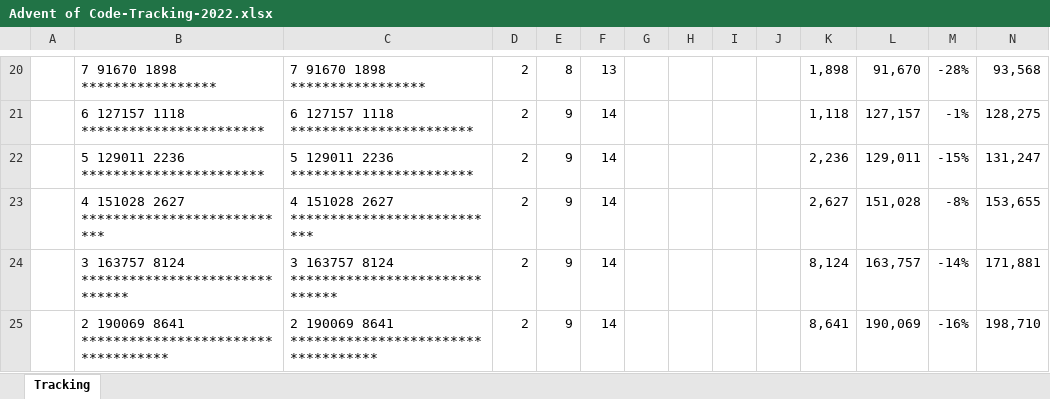
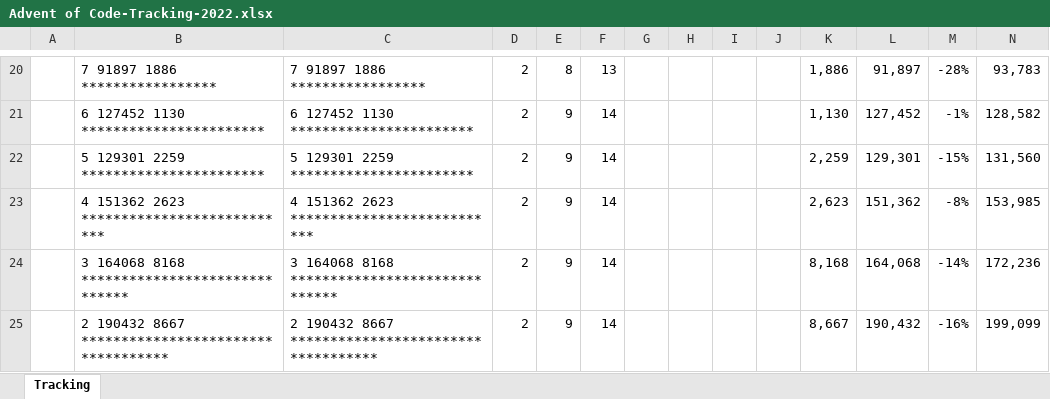
Before and after one commit to aforgiel/AdventOfCode2022, an Excel workbook: Advent of Code-Tracking-2022.xlsx, sheet Tracking, drawn as a sheet; only a part is shown, gaps mark what is left out; values as stored, in another font and other column widths than the file's, no borders; conditional formats not drawn; the diff covers the shown part only; the diff names each change by its address in the sheet, - before the commit and + after, or states it on an @@ line.

```diff
--- a/Advent of Code-Tracking-2022.xlsx (sheet Tracking)
+++ b/Advent of Code-Tracking-2022.xlsx (sheet Tracking)
-B20: 7 91670 1898 *****************
+B20: 7 91897 1886 *****************
-C20: 7 91670 1898 *****************
+C20: 7 91897 1886 *****************
-K20: 1,898
+K20: 1,886
-L20: 91,670
+L20: 91,897
-N20: 93,568
+N20: 93,783
-B21: 6 127157 1118 ***********************
+B21: 6 127452 1130 ***********************
-C21: 6 127157 1118 ***********************
+C21: 6 127452 1130 ***********************
-K21: 1,118
+K21: 1,130
-L21: 127,157
+L21: 127,452
-N21: 128,275
+N21: 128,582
-B22: 5 129011 2236 ***********************
+B22: 5 129301 2259 ***********************
-C22: 5 129011 2236 ***********************
+C22: 5 129301 2259 ***********************
-K22: 2,236
+K22: 2,259
-L22: 129,011
+L22: 129,301
-N22: 131,247
+N22: 131,560
-B23: 4 151028 2627 ***************************
+B23: 4 151362 2623 ***************************
-C23: 4 151028 2627 ***************************
+C23: 4 151362 2623 ***************************
-K23: 2,627
+K23: 2,623
-L23: 151,028
+L23: 151,362
-N23: 153,655
+N23: 153,985
-B24: 3 163757 8124 ******************************
+B24: 3 164068 8168 ******************************
-C24: 3 163757 8124 ******************************
+C24: 3 164068 8168 ******************************
-K24: 8,124
+K24: 8,168
-L24: 163,757
+L24: 164,068
-N24: 171,881
+N24: 172,236
-B25: 2 190069 8641 ***********************************
+B25: 2 190432 8667 ***********************************
-C25: 2 190069 8641 ***********************************
+C25: 2 190432 8667 ***********************************
-K25: 8,641
+K25: 8,667
-L25: 190,069
+L25: 190,432
-N25: 198,710
+N25: 199,099
```
Also changed, not shown: 3 added rows, 3 removed rows and 51 edited cells elsewhere in this sheet, 1 other file.
